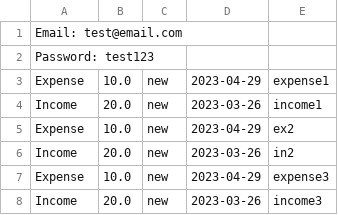
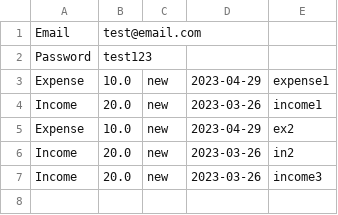
Before and after one commit to gmadnani/Personal_Finance_Application, a CSV file: test@email.com.csv, drawn as a sheet.

Commit message:
delete expense fix

```diff
--- a/test@email.com.csv
+++ b/test@email.com.csv
@@ -1,3 +1,3 @@
-Email: test@email.com
-Password: test123
+Email,test@email.com
+Password,test123
 Expense,10.0,new,2023-04-29,expense1
@@ -6,3 +6,2 @@ Expense,10.0,new,2023-04-29,ex2
 Income,20.0,new,2023-03-26,in2
-Expense,10.0,new,2023-04-29,expense3
 Income,20.0,new,2023-03-26,income3
```
Also changed, not shown: 3 other files.
